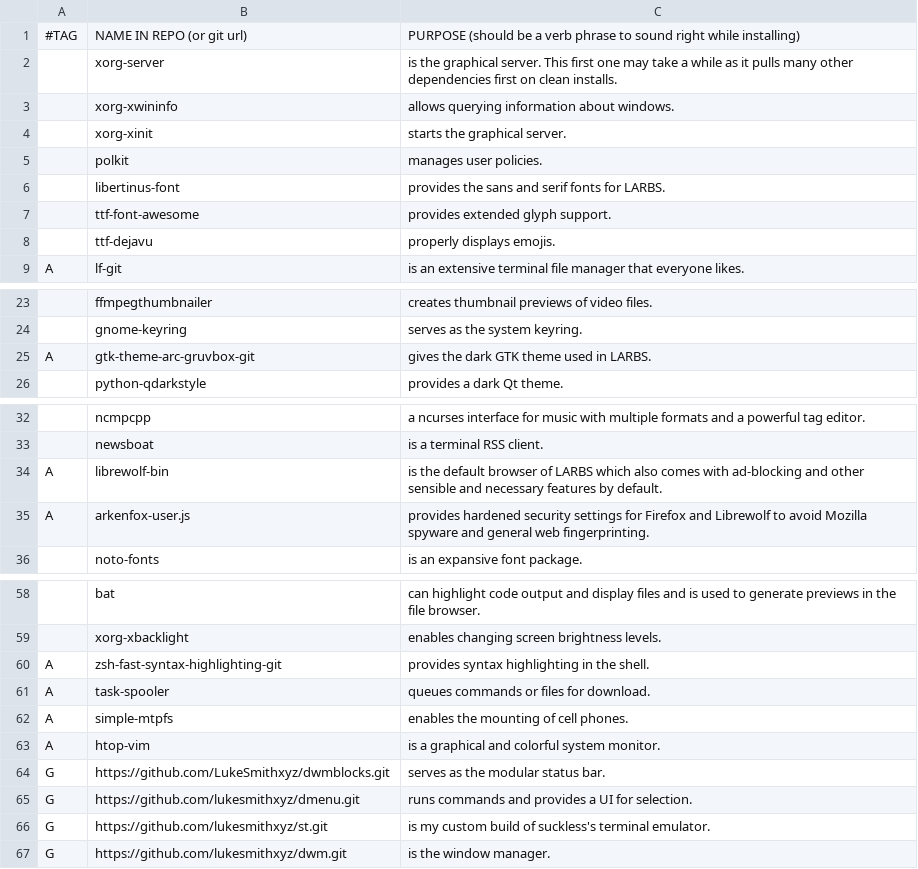
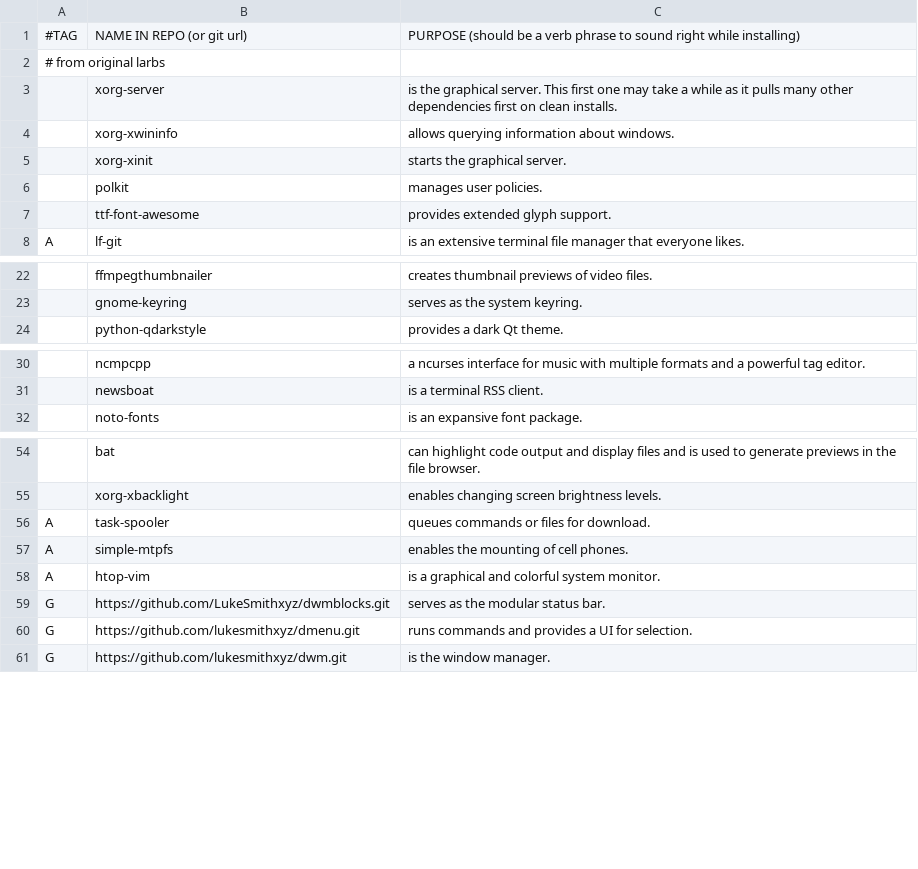
Before and after one commit to lnrssll/LLARBS, a CSV file: progs.csv, drawn as a sheet; only a part is shown, gaps mark what is left out; removed rows and columns are numbered as before the commit, all else as after; the diff covers the shown part only; the diff names each change by its address in the sheet, - before the commit and + after, or states it on an @@ line.

```diff
--- a/progs.csv
+++ b/progs.csv
+row 2: # from original larbs
-row 6:  | libertinus-font | provides the sans and serif fonts for LARBS.
-row 8:  | ttf-dejavu | properly displays emojis.
-row 25: A | gtk-theme-arc-gruvbox-git | gives the dark GTK theme used in LARBS.
-row 34: A | librewolf-bin | is the default browser of LARBS which also comes with ad-blocking and other sensible and necessary features by default.
-row 35: A | arkenfox-user.js | provides hardened security settings for Firefox and Librewolf to avoid Mozilla spyware and general web fingerprinting.
-row 60: A | zsh-fast-syntax-highlighting-git | provides syntax highlighting in the shell.
-row 66: G | https://github.com/lukesmithxyz/st.git | is my custom build of suckless's terminal emulator.
```
Also changed, not shown: 55 added rows elsewhere in this file.
